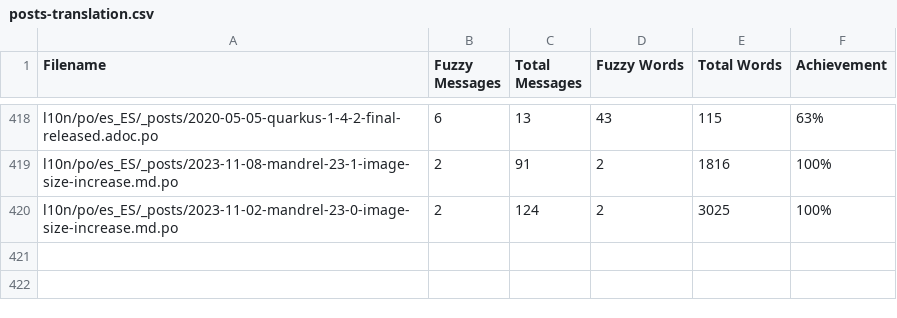
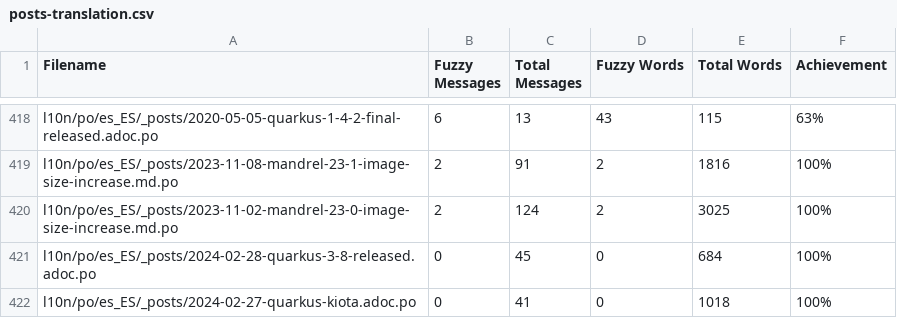
Before and after one commit to quarkusio/es.quarkus.io, a CSV file: l10n/stats/posts-translation.csv, drawn as a sheet; only a part is shown, gaps mark what is left out.

Commit message:
Update translation stats

```diff
--- a/l10n/stats/posts-translation.csv
+++ b/l10n/stats/posts-translation.csv
@@ -420 +420,3 @@ l10n/po/es_ES/_posts/2023-11-08-mandrel-23-1-image-size-increase.md.po, 2, 91, 2
 l10n/po/es_ES/_posts/2023-11-02-mandrel-23-0-image-size-increase.md.po, 2, 124, 2, 3025, 100%
+l10n/po/es_ES/_posts/2024-02-28-quarkus-3-8-released.adoc.po, 0, 45, 0, 684, 100%
+l10n/po/es_ES/_posts/2024-02-27-quarkus-kiota.adoc.po, 0, 41, 0, 1018, 100%
```
Also changed, not shown: l10n/stats/latest-guides-translation.csv, l10n/stats/main-guides-translation.csv, 1 other file.
